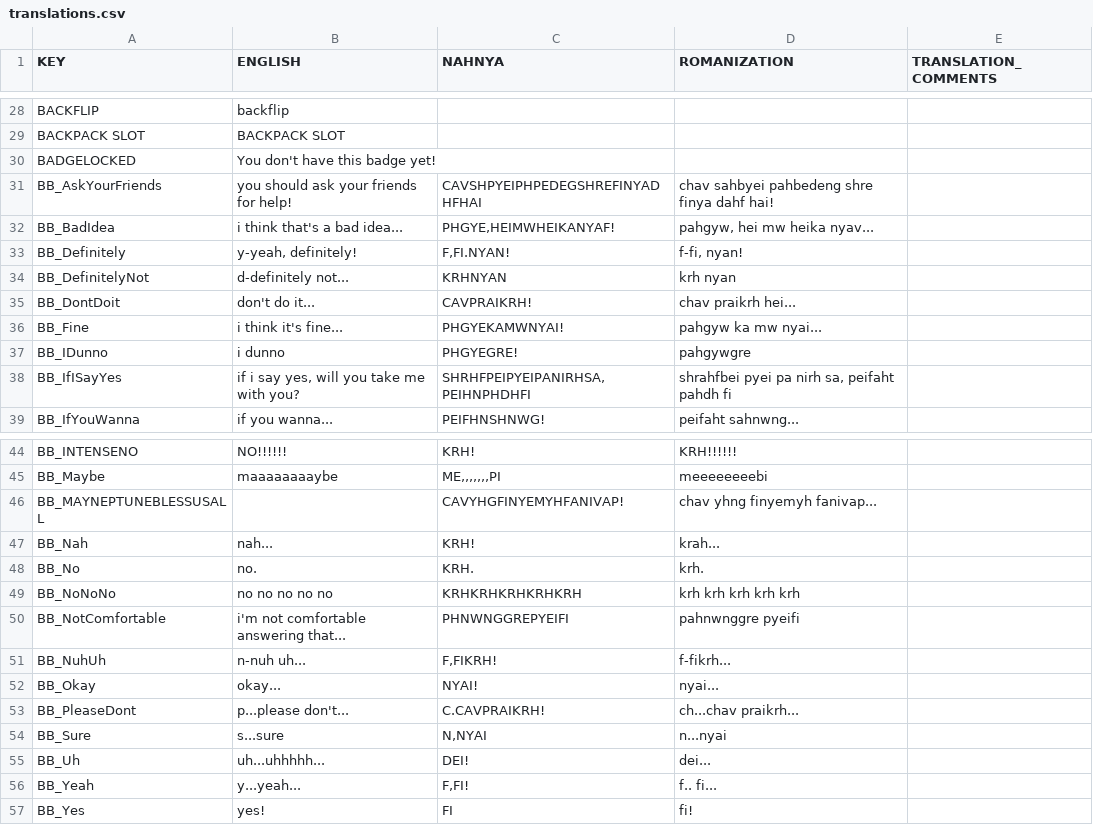
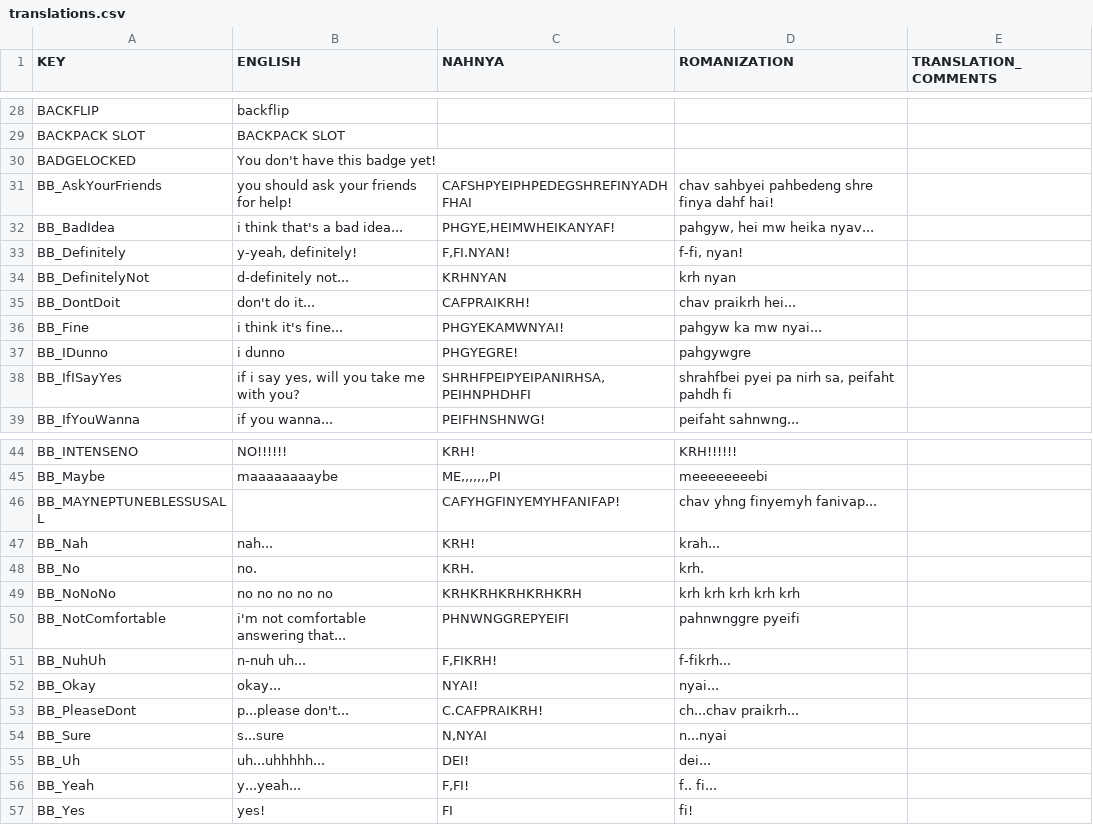
Before and after one commit to Beyley/PeakNeptunian, a CSV file: src/PeakNeptunian/translations.csv, drawn as a sheet; only a part is shown, gaps mark what is left out.

```diff
--- a/src/PeakNeptunian/translations.csv
+++ b/src/PeakNeptunian/translations.csv
@@ -30,3 +30,3 @@ BACKPACK SLOT,BACKPACK SLOT,,,
 BADGELOCKED,You don't have this badge yet!,,,
-BB_AskYourFriends,you should ask your friends for help!,CAVSHPYEIPHPEDEGSHREFINYADHFHAI,chav sahbyei pahbedeng shre finya dahf hai!,
+BB_AskYourFriends,you should ask your friends for help!,CAFSHPYEIPHPEDEGSHREFINYADHFHAI,chav sahbyei pahbedeng shre finya dahf hai!,
 BB_BadIdea,i think that's a bad idea...,"PHGYE,HEIMWHEIKANYAF!","pahgyw, hei mw heika nyav...",
@@ -34,3 +34,3 @@ BB_Definitely,"y-yeah,  definitely!","F,FI.NYAN!","f-fi, nyan!",
 BB_DefinitelyNot,d-definitely not...,KRHNYAN,krh nyan,
-BB_DontDoit,don't do it...,CAVPRAIKRH!,chav praikrh hei...,
+BB_DontDoit,don't do it...,CAFPRAIKRH!,chav praikrh hei...,
 BB_Fine,i think it's fine...,PHGYEKAMWNYAI!,pahgyw ka mw nyai...,
@@ -45,3 +45,3 @@ BB_INTENSENO,NO!!!!!!,KRH!,KRH!!!!!!,
 BB_Maybe,maaaaaaaaybe,"ME,,,,,,,PI",meeeeeeeebi,
-BB_MAYNEPTUNEBLESSUSALL,,CAVYHGFINYEMYHFANIVAP!,chav yhng finyemyh fanivap...,
+BB_MAYNEPTUNEBLESSUSALL,,CAFYHGFINYEMYHFANIFAP!,chav yhng finyemyh fanivap...,
 BB_Nah,nah...,KRH!,krah...,
@@ -52,3 +52,3 @@ BB_NuhUh,n-nuh uh...,"F,FIKRH!",f-fikrh...,
 BB_Okay,okay...,NYAI!,nyai...,
-BB_PleaseDont,p...please don't...,C.CAVPRAIKRH!,ch...chav praikrh...,
+BB_PleaseDont,p...please don't...,C.CAFPRAIKRH!,ch...chav praikrh...,
 BB_Sure,s...sure,"N,NYAI",n...nyai,
```
Also changed, not shown: 2 other files.
